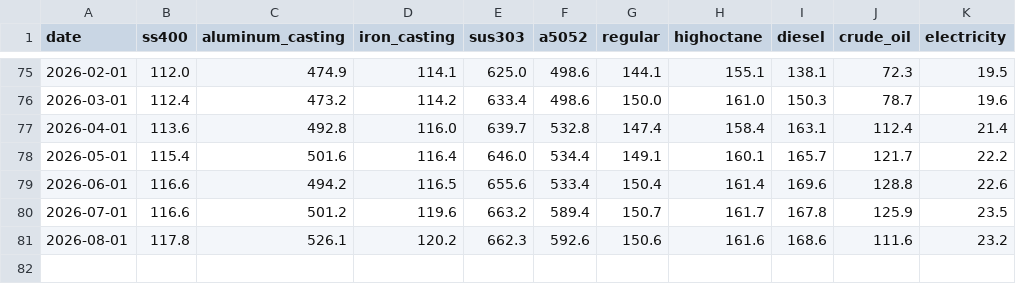
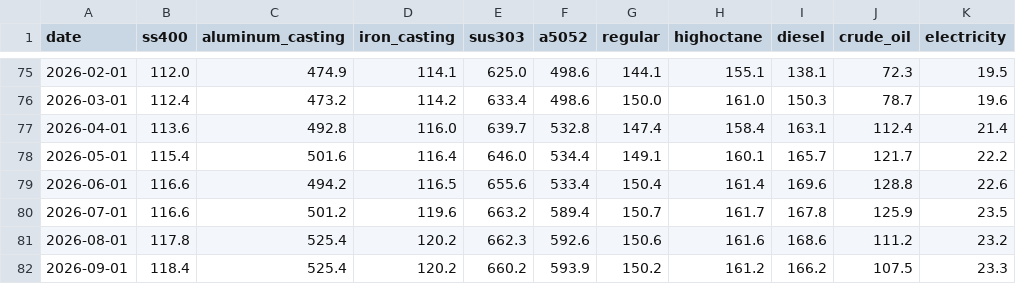
Before and after one commit to TAppy-1413/price-tracker, a CSV file: data/materials.csv, drawn as a sheet; only a part is shown, gaps mark what is left out.

```diff
--- a/data/materials.csv
+++ b/data/materials.csv
@@ -80,2 +80,3 @@ date,ss400,aluminum_casting,iron_casting,sus303,a5052,regular,highoctane,diesel,
 2026-07-01,116.6,501.2,119.6,663.2,589.4,150.7,161.7,167.8,125.9,23.5
-2026-08-01,117.8,526.1,120.2,662.3,592.6,150.6,161.6,168.6,111.6,23.2
+2026-08-01,117.8,525.4,120.2,662.3,592.6,150.6,161.6,168.6,111.2,23.2
+2026-09-01,118.4,525.4,120.2,660.2,593.9,150.2,161.2,166.2,107.5,23.3
```
Also changed, not shown: data/metals.csv, docs/data/materials.csv, 2 other files.
